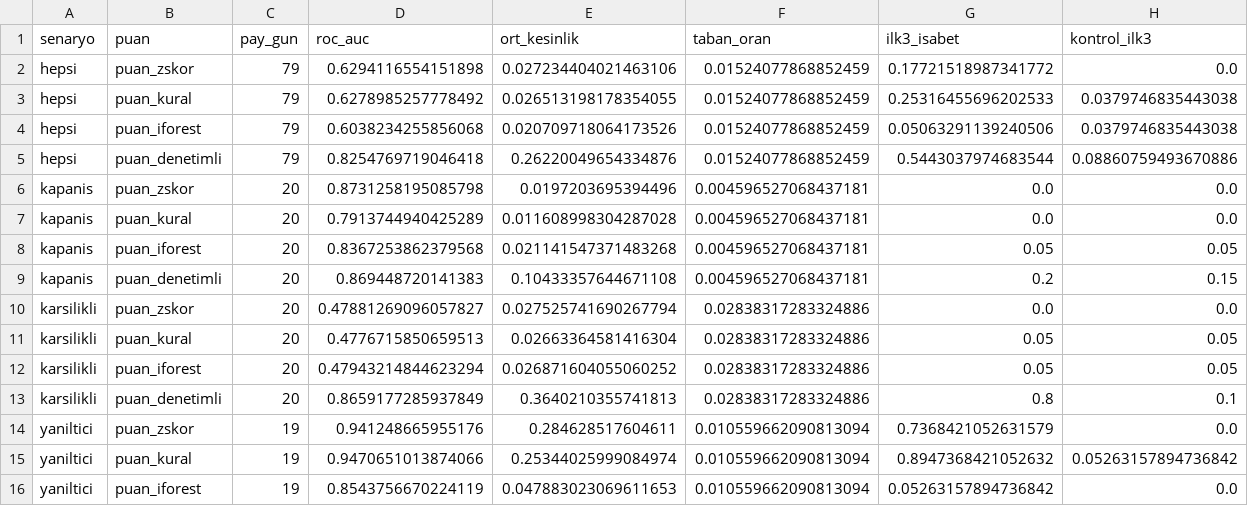
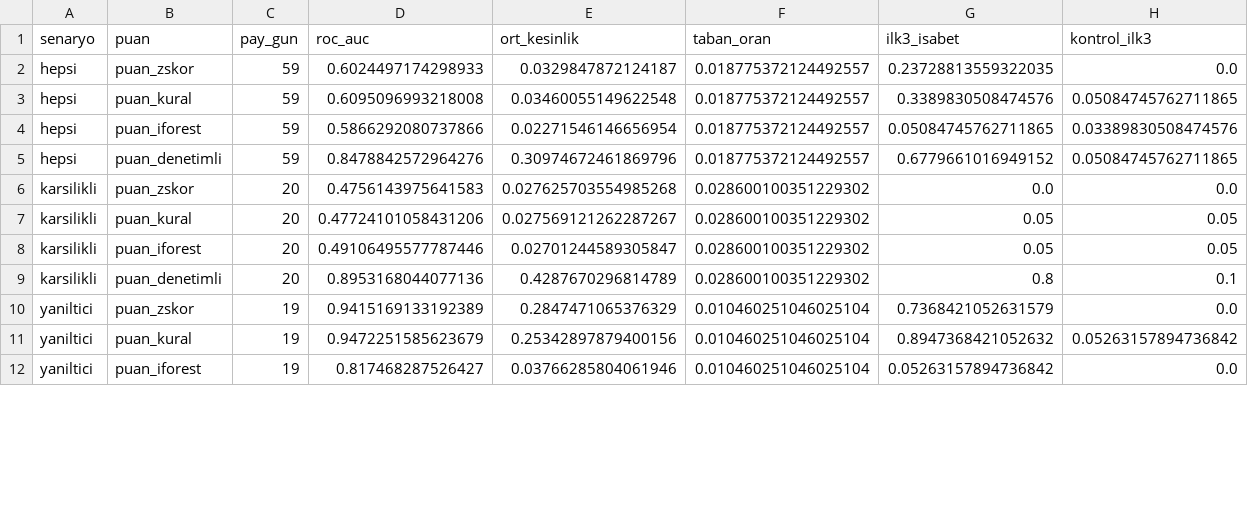
Before and after one commit to ResulCan-KESKIN/bist-esitleme-motoru, a CSV file: veri/gunici-dogrulama/2025-03/tespit/pencere/denetimli_degerlendirme.csv, drawn as a sheet; only a part is shown; the diff covers the shown part only.

```diff
--- a/veri/gunici-dogrulama/2025-03/tespit/pencere/denetimli_degerlendirme.csv
+++ b/veri/gunici-dogrulama/2025-03/tespit/pencere/denetimli_degerlendirme.csv
@@ -1,16 +1,12 @@
 senaryo,puan,pay_gun,roc_auc,ort_kesinlik,taban_oran,ilk3_isabet,kontrol_ilk3
-hepsi,puan_zskor,79,0.6294116554151898,0.027234404021463106,0.01524077868852459,0.17721518987341772,0.0
-hepsi,puan_kural,79,0.6278985257778492,0.026513198178354055,0.01524077868852459,0.25316455696202533,0.0379746835443038
-hepsi,puan_iforest,79,0.6038234255856068,0.020709718064173526,0.01524077868852459,0.05063291139240506,0.0379746835443038
-hepsi,puan_denetimli,79,0.8254769719046418,0.26220049654334876,0.01524077868852459,0.5443037974683544,0.08860759493670886
-kapanis,puan_zskor,20,0.8731258195085798,0.0197203695394496,0.004596527068437181,0.0,0.0
-kapanis,puan_kural,20,0.7913744940425289,0.011608998304287028,0.004596527068437181,0.0,0.0
-kapanis,puan_iforest,20,0.8367253862379568,0.021141547371483268,0.004596527068437181,0.05,0.05
-kapanis,puan_denetimli,20,0.869448720141383,0.10433357644671108,0.004596527068437181,0.2,0.15
-karsilikli,puan_zskor,20,0.47881269096057827,0.027525741690267794,0.02838317283324886,0.0,0.0
-karsilikli,puan_kural,20,0.4776715850659513,0.02663364581416304,0.02838317283324886,0.05,0.05
-karsilikli,puan_iforest,20,0.47943214844623294,0.026871604055060252,0.02838317283324886,0.05,0.05
-karsilikli,puan_denetimli,20,0.8659177285937849,0.3640210355741813,0.02838317283324886,0.8,0.1
-yaniltici,puan_zskor,19,0.941248665955176,0.284628517604611,0.010559662090813094,0.7368421052631579,0.0
-yaniltici,puan_kural,19,0.9470651013874066,0.25344025999084974,0.010559662090813094,0.8947368421052632,0.05263157894736842
-yaniltici,puan_iforest,19,0.8543756670224119,0.047883023069611653,0.010559662090813094,0.05263157894736842,0.0
+hepsi,puan_zskor,59,0.6024497174298933,0.0329847872124187,0.018775372124492557,0.23728813559322035,0.0
+hepsi,puan_kural,59,0.6095096993218008,0.03460055149622548,0.018775372124492557,0.3389830508474576,0.05084745762711865
+hepsi,puan_iforest,59,0.5866292080737866,0.02271546146656954,0.018775372124492557,0.05084745762711865,0.03389830508474576
+hepsi,puan_denetimli,59,0.8478842572964276,0.30974672461869796,0.018775372124492557,0.6779661016949152,0.05084745762711865
+karsilikli,puan_zskor,20,0.4756143975641583,0.027625703554985268,0.028600100351229302,0.0,0.0
+karsilikli,puan_kural,20,0.47724101058431206,0.027569121262287267,0.028600100351229302,0.05,0.05
+karsilikli,puan_iforest,20,0.49106495577787446,0.02701244589305847,0.028600100351229302,0.05,0.05
+karsilikli,puan_denetimli,20,0.8953168044077136,0.4287670296814789,0.028600100351229302,0.8,0.1
+yaniltici,puan_zskor,19,0.9415169133192389,0.2847471065376329,0.010460251046025104,0.7368421052631579,0.0
+yaniltici,puan_kural,19,0.9472251585623679,0.25342897879400156,0.010460251046025104,0.8947368421052632,0.05263157894736842
+yaniltici,puan_iforest,19,0.817468287526427,0.03766285804061946,0.010460251046025104,0.05263157894736842,0.0
```
Also changed, not shown: 17 edited cells elsewhere in this file, veri/gunici-dogrulama/2025-03/tespit/pencere_15dk/denetimli_degerlendirme.csv, veri/gunici-dogrulama/2025-03/tespit/pencere_15dk/denetimli_ozellik_onemi.csv, 38 other files.
